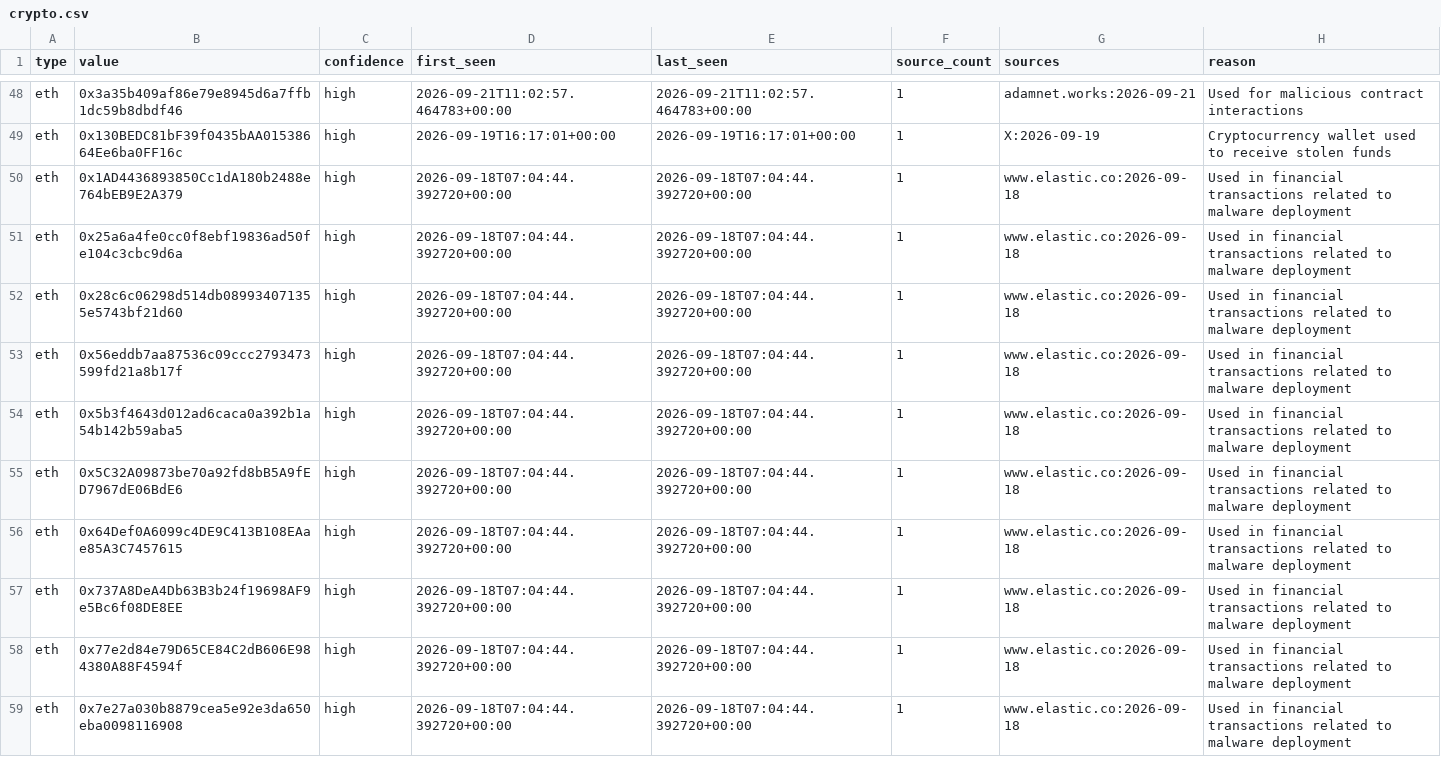
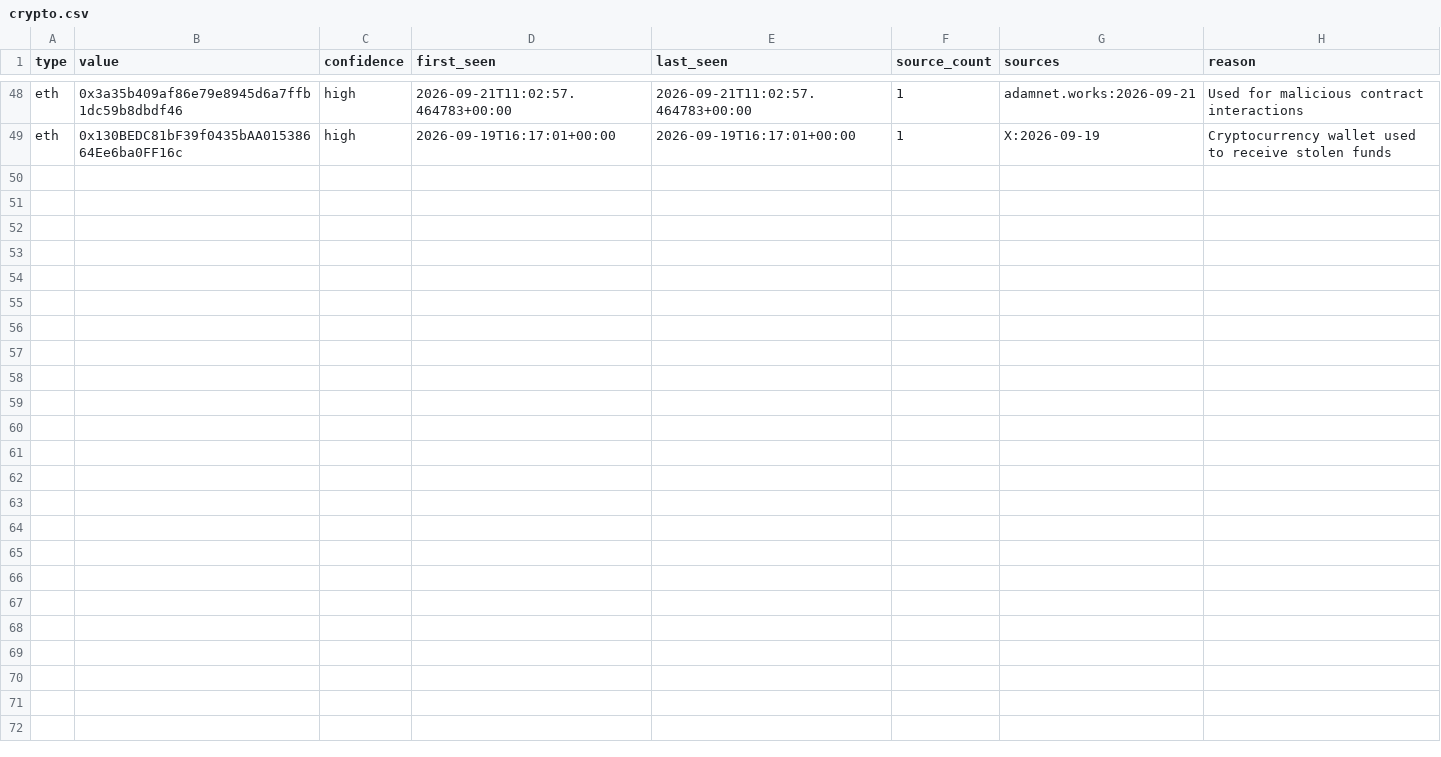
Before and after one commit to Jam0k/Public-Feeds-IOCs, a CSV file: feeds/crypto.csv, drawn as a sheet; only a part is shown, gaps mark what is left out; the diff covers the shown part only.

Commit message:
feeds: 803 network indicators (2026-10-18)

```diff
--- a/feeds/crypto.csv
+++ b/feeds/crypto.csv
@@ -49,11 +49 @@ eth,0x3a35b409af86e79e8945d6a7ffb1dc59b8dbdf46,high,2026-09-21T11:02:57.464783+0
 eth,0x130BEDC81bF39f0435bAA01538664Ee6ba0FF16c,high,2026-09-19T16:17:01+00:00,2026-09-19T16:17:01+00:00,1,X:2026-09-19,Cryptocurrency wallet used to receive stolen funds
-eth,0x1AD4436893850Cc1dA180b2488e764bEB9E2A379,high,2026-09-18T07:04:44.392720+00:00,2026-09-18T07:04:44.392720+00:00,1,www.elastic.co:2026-09-18,Used in financial transactions related to malware deployment
-eth,0x25a6a4fe0cc0f8ebf19836ad50fe104c3cbc9d6a,high,2026-09-18T07:04:44.392720+00:00,2026-09-18T07:04:44.392720+00:00,1,www.elastic.co:2026-09-18,Used in financial transactions related to malware deployment
-eth,0x28c6c06298d514db089934071355e5743bf21d60,high,2026-09-18T07:04:44.392720+00:00,2026-09-18T07:04:44.392720+00:00,1,www.elastic.co:2026-09-18,Used in financial transactions related to malware deployment
-eth,0x56eddb7aa87536c09ccc2793473599fd21a8b17f,high,2026-09-18T07:04:44.392720+00:00,2026-09-18T07:04:44.392720+00:00,1,www.elastic.co:2026-09-18,Used in financial transactions related to malware deployment
-eth,0x5b3f4643d012ad6caca0a392b1a54b142b59aba5,high,2026-09-18T07:04:44.392720+00:00,2026-09-18T07:04:44.392720+00:00,1,www.elastic.co:2026-09-18,Used in financial transactions related to malware deployment
-eth,0x5C32A09873be70a92fd8bB5A9fED7967dE06BdE6,high,2026-09-18T07:04:44.392720+00:00,2026-09-18T07:04:44.392720+00:00,1,www.elastic.co:2026-09-18,Used in financial transactions related to malware deployment
-eth,0x64Def0A6099c4DE9C413B108EAae85A3C7457615,high,2026-09-18T07:04:44.392720+00:00,2026-09-18T07:04:44.392720+00:00,1,www.elastic.co:2026-09-18,Used in financial transactions related to malware deployment
-eth,0x737A8DeA4Db63B3b24f19698AF9e5Bc6f08DE8EE,high,2026-09-18T07:04:44.392720+00:00,2026-09-18T07:04:44.392720+00:00,1,www.elastic.co:2026-09-18,Used in financial transactions related to malware deployment
-eth,0x77e2d84e79D65CE84C2dB606E984380A88F4594f,high,2026-09-18T07:04:44.392720+00:00,2026-09-18T07:04:44.392720+00:00,1,www.elastic.co:2026-09-18,Used in financial transactions related to malware deployment
-eth,0x7e27a030b8879cea5e92e3da650eba0098116908,high,2026-09-18T07:04:44.392720+00:00,2026-09-18T07:04:44.392720+00:00,1,www.elastic.co:2026-09-18,Used in financial transactions related to malware deployment
```
Also changed, not shown: 10 removed rows elsewhere in this file, feeds/domains.csv, feeds/full/all.csv, 19 other files.
